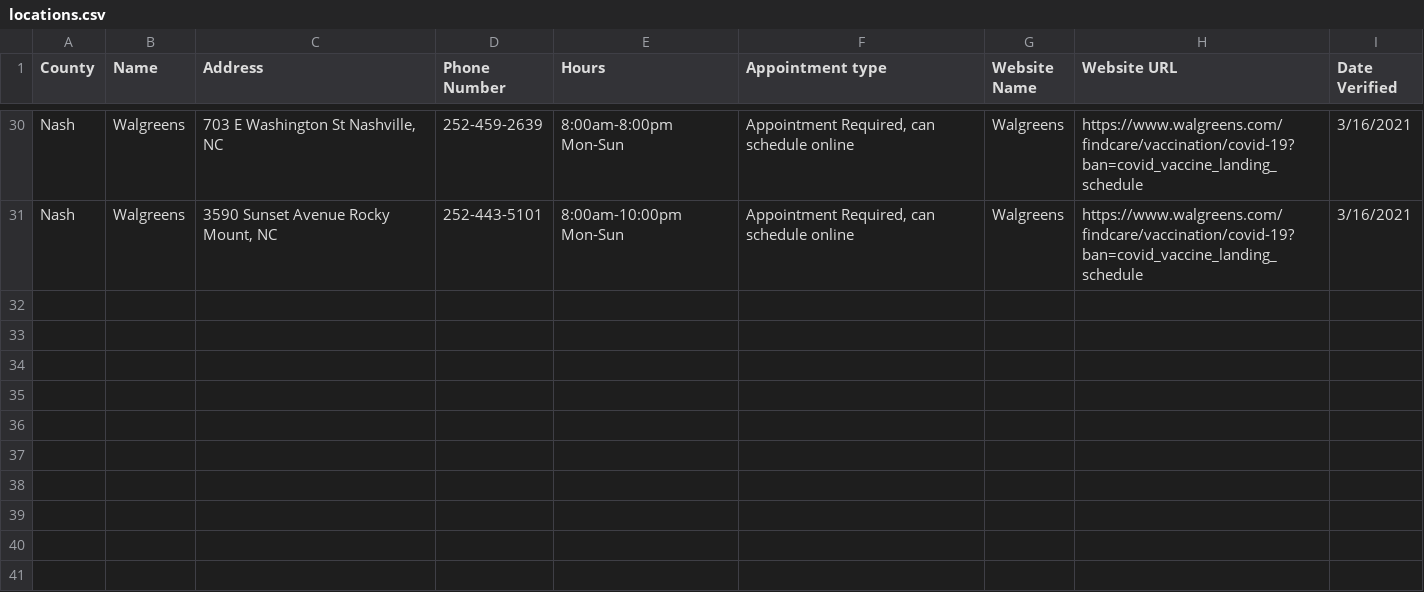
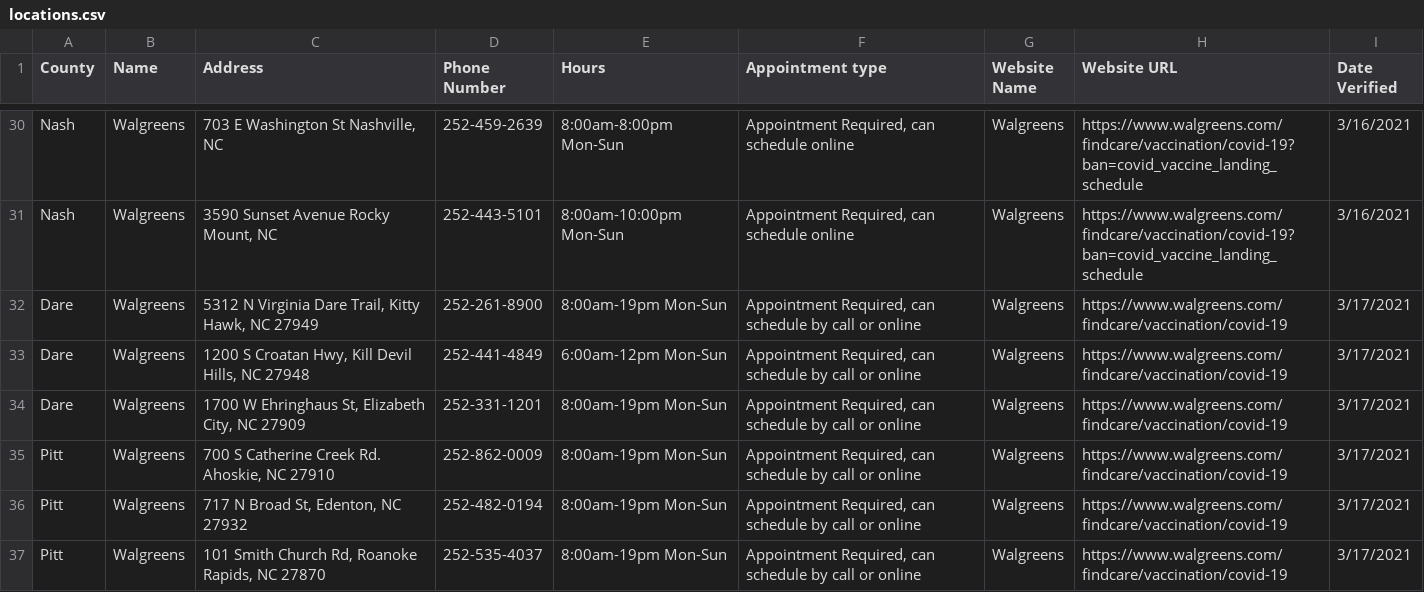
Before and after one commit to electricgull/findmyvaxnc, a CSV file: findmyvaxnc/docs/locations.csv, drawn as a sheet; only a part is shown, gaps mark what is left out; the diff names each change by its address in the sheet, - before the commit and + after, or states it on an @@ line.

Commit message:
Update locations.csv

```diff
--- a/findmyvaxnc/docs/locations.csv
+++ b/findmyvaxnc/docs/locations.csv
+row 32: Dare | Walgreens | 5312 N Virginia Dare Trail, Kitty Hawk, NC 27949 | 252-261-8900 | 8:00am-19pm Mon-Sun | Appointment Required, can schedule by call or online | Walgreens | https://www.walgreens.com/findcare/vaccination/covid-19 | 3/17/2021
+row 33: Dare | Walgreens | 1200 S Croatan Hwy, Kill Devil Hills, NC 27948 | 252-441-4849 | 6:00am-12pm Mon-Sun | Appointment Required, can schedule by call or online | Walgreens | https://www.walgreens.com/findcare/vaccination/covid-19 | 3/17/2021
+row 34: Dare | Walgreens | 1700 W Ehringhaus St, Elizabeth City, NC 27909 | 252-331-1201 | 8:00am-19pm Mon-Sun | Appointment Required, can schedule by call or online | Walgreens | https://www.walgreens.com/findcare/vaccination/covid-19 | 3/17/2021
+row 35: Pitt | Walgreens | 700 S Catherine Creek Rd. Ahoskie, NC 27910 | 252-862-0009 | 8:00am-19pm Mon-Sun | Appointment Required, can schedule by call or online | Walgreens | https://www.walgreens.com/findcare/vaccination/covid-19 | 3/17/2021
+row 36: Pitt | Walgreens | 717 N Broad St, Edenton, NC 27932 | 252-482-0194 | 8:00am-19pm Mon-Sun | Appointment Required, can schedule by call or online | Walgreens | https://www.walgreens.com/findcare/vaccination/covid-19 | 3/17/2021
+row 37: Pitt | Walgreens | 101 Smith Church Rd, Roanoke Rapids, NC 27870 | 252-535-4037 | 8:00am-19pm Mon-Sun | Appointment Required, can schedule by call or online | Walgreens | https://www.walgreens.com/findcare/vaccination/covid-19 | 3/17/2021
```
